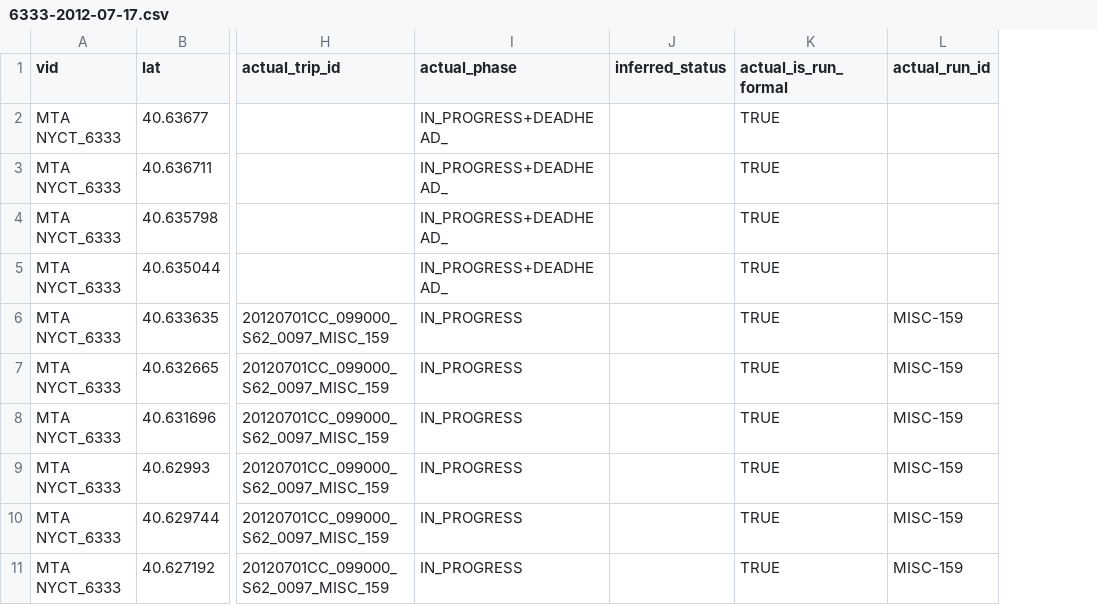
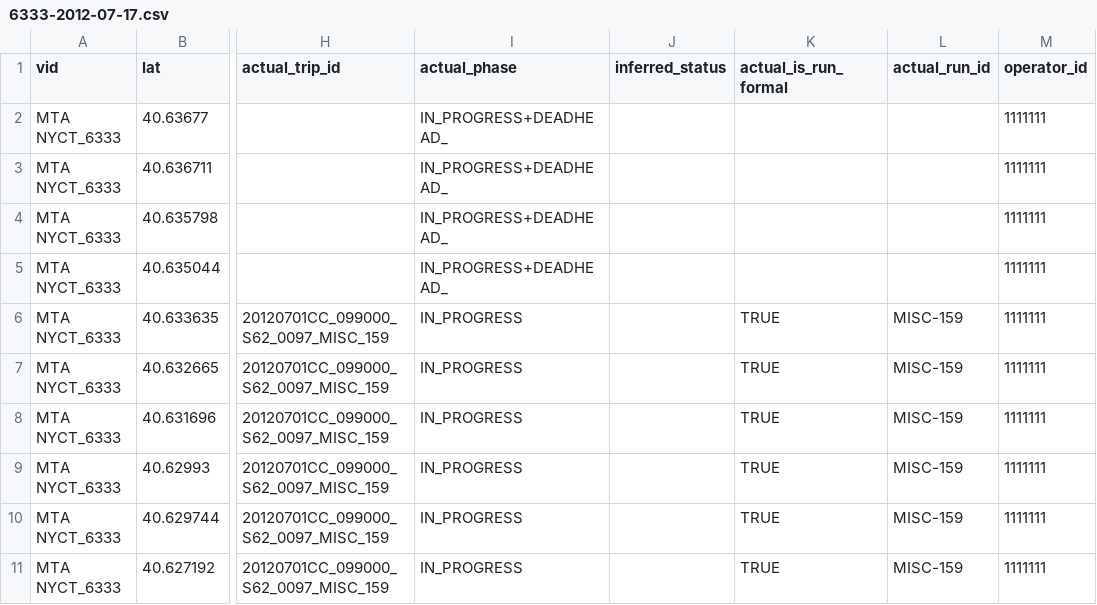
Before and after one commit to camsys/onebusaway-nyc, a CSV file: onebusaway-nyc-integration-tests/src/integration-test/resources/traces/6333-2012-07-17.csv, drawn as a sheet; only a part is shown, gaps mark what is left out; the diff names each change by its address in the sheet, - before the commit and + after, or states it on an @@ line.

Commit message:
6333-2012-07-17.csv

```diff
--- a/onebusaway-nyc-integration-tests/src/integration-test/resources/traces/6333-2012-07-17.csv
+++ b/onebusaway-nyc-integration-tests/src/integration-test/resources/traces/6333-2012-07-17.csv
+column M (operator_id), rows 2-11: all 1111111
-K2:K5 (actual_is_run_formal): TRUE
+K2:K5 (actual_is_run_formal): (empty)
```
